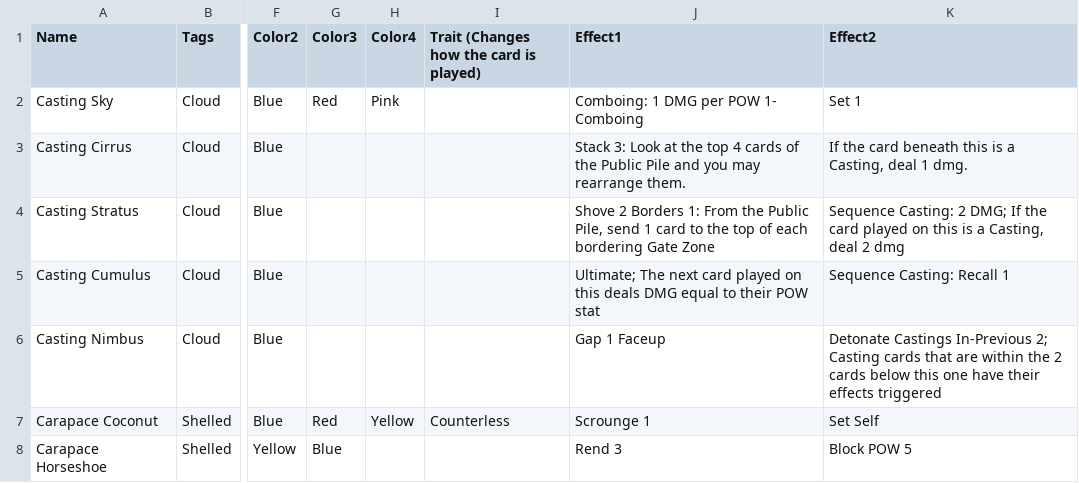
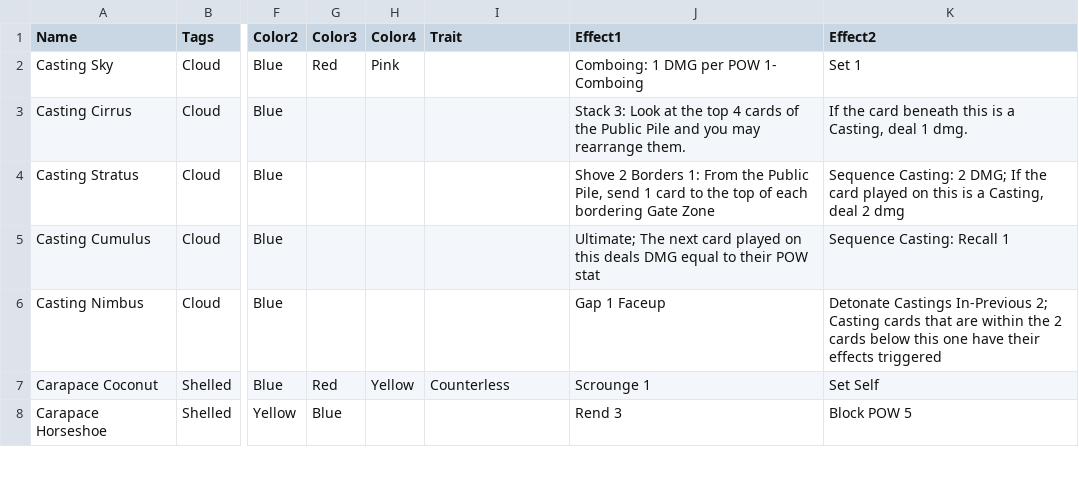
Before and after one commit to HungNguyen922/PrismReleaseOnline, a CSV file: PRTCG - FractalSpectrum.csv, drawn as a sheet; only a part is shown, gaps mark what is left out; the diff names each change by its address in the sheet, - before the commit and + after, or states it on an @@ line.

Commit message:
i had to fix the name of the trait header

```diff
--- a/PRTCG - FractalSpectrum.csv
+++ b/PRTCG - FractalSpectrum.csv
-I1: Trait (Changes how the card is played)
+I1: Trait
```
